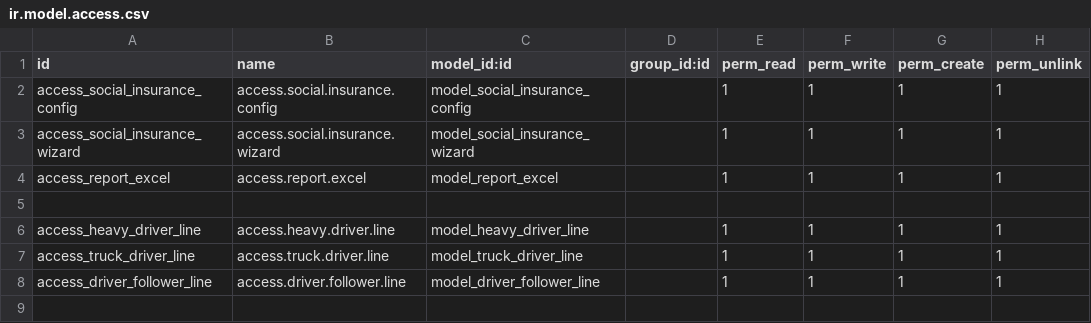
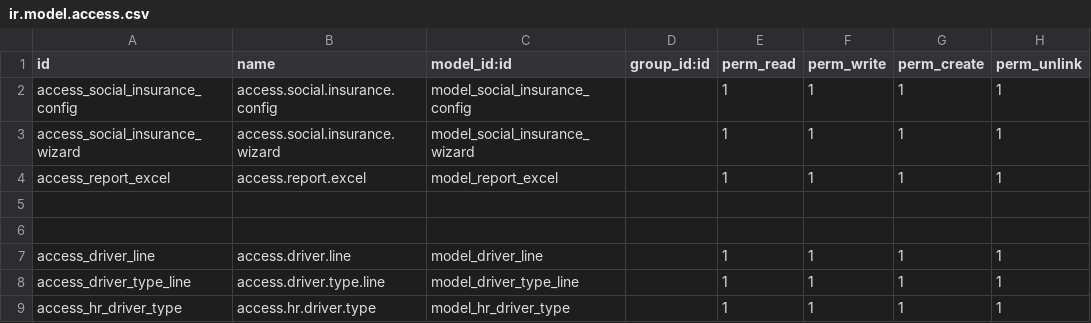
Before and after one commit to eltarkekships/eltarek, a CSV file: eltarek_hr_employee_customizations/security/ir.model.access.csv, drawn as a sheet.

Commit message:
[updated] driver

```diff
--- a/eltarek_hr_employee_customizations/security/ir.model.access.csv
+++ b/eltarek_hr_employee_customizations/security/ir.model.access.csv
@@ -5,4 +5,5 @@ access_report_excel,access.report.excel,model_report_excel,,1,1,1,1
 
-access_heavy_driver_line,access.heavy.driver.line,model_heavy_driver_line,,1,1,1,1
-access_truck_driver_line,access.truck.driver.line,model_truck_driver_line,,1,1,1,1
-access_driver_follower_line,access.driver.follower.line,model_driver_follower_line,,1,1,1,1
+
+access_driver_line,access.driver.line,model_driver_line,,1,1,1,1
+access_driver_type_line,access.driver.type.line,model_driver_type_line,,1,1,1,1
+access_hr_driver_type,access.hr.driver.type,model_hr_driver_type,,1,1,1,1
```
Also changed, not shown: 15 other files.
